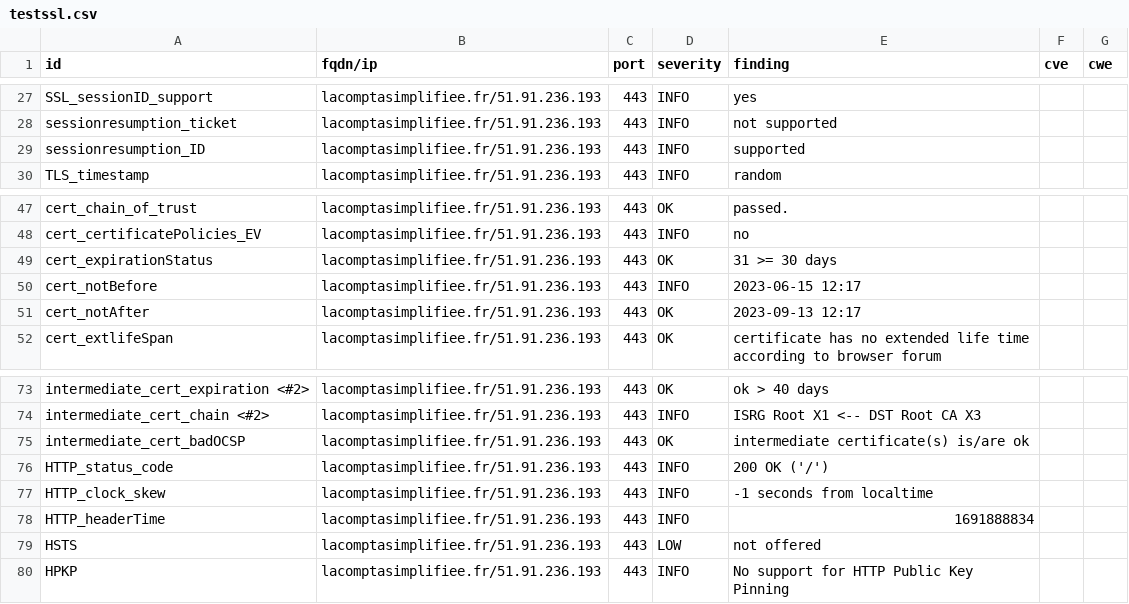
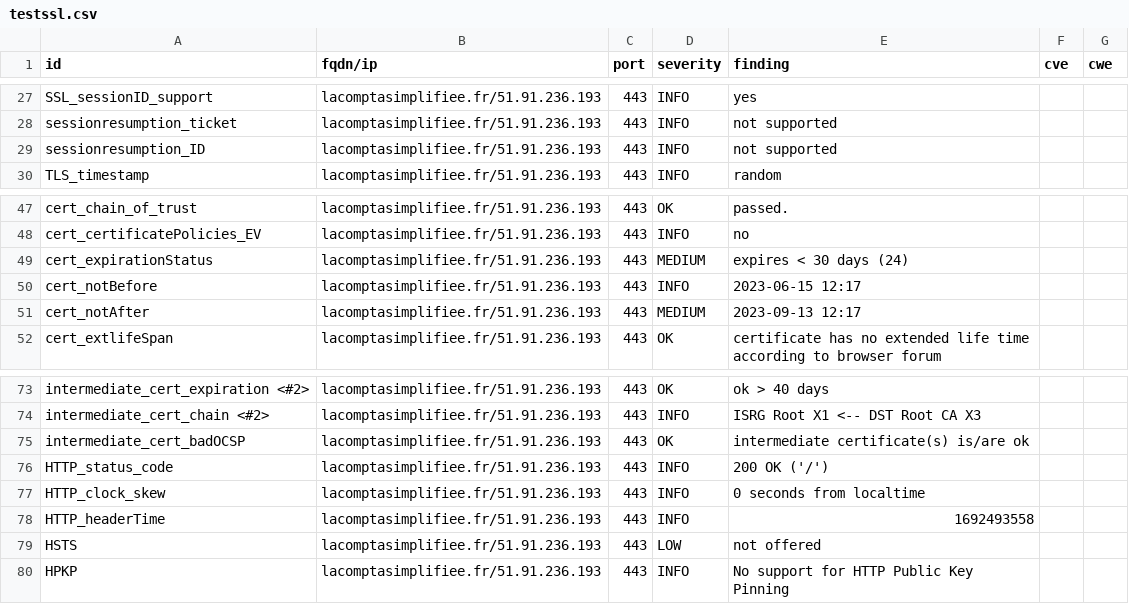
Before and after one commit to arthurzenika/dashlord-rca, a CSV file: results/aHR0cHM6Ly9sYWNvbXB0YXNpbXBsaWZpZWUuZnI=/testssl.csv, drawn as a sheet; only a part is shown, gaps mark what is left out.

```diff
--- a/results/aHR0cHM6Ly9sYWNvbXB0YXNpbXBsaWZpZWUuZnI=/testssl.csv
+++ b/results/aHR0cHM6Ly9sYWNvbXB0YXNpbXBsaWZpZWUuZnI=/testssl.csv
@@ -28,3 +28,3 @@
 "sessionresumption_ticket","lacomptasimplifiee.fr/51.91.236.193","443","INFO","not supported","",""
-"sessionresumption_ID","lacomptasimplifiee.fr/51.91.236.193","443","INFO","supported","",""
+"sessionresumption_ID","lacomptasimplifiee.fr/51.91.236.193","443","INFO","not supported","",""
 "TLS_timestamp","lacomptasimplifiee.fr/51.91.236.193","443","INFO","random","",""
@@ -48,5 +48,5 @@
 "cert_certificatePolicies_EV","lacomptasimplifiee.fr/51.91.236.193","443","INFO","no","",""
-"cert_expirationStatus","lacomptasimplifiee.fr/51.91.236.193","443","OK","31 >= 30 days","",""
+"cert_expirationStatus","lacomptasimplifiee.fr/51.91.236.193","443","MEDIUM","expires < 30 days (24)","",""
 "cert_notBefore","lacomptasimplifiee.fr/51.91.236.193","443","INFO","2023-06-15 12:17","",""
-"cert_notAfter","lacomptasimplifiee.fr/51.91.236.193","443","OK","2023-09-13 12:17","",""
+"cert_notAfter","lacomptasimplifiee.fr/51.91.236.193","443","MEDIUM","2023-09-13 12:17","",""
 "cert_extlifeSpan","lacomptasimplifiee.fr/51.91.236.193","443","OK","certificate has no extended life time according to browser forum","",""
@@ -76,4 +76,4 @@
 "HTTP_status_code","lacomptasimplifiee.fr/51.91.236.193","443","INFO","200 OK ('/')","",""
-"HTTP_clock_skew","lacomptasimplifiee.fr/51.91.236.193","443","INFO","-1 seconds from localtime","",""
-"HTTP_headerTime","lacomptasimplifiee.fr/51.91.236.193","443","INFO","1691888834","",""
+"HTTP_clock_skew","lacomptasimplifiee.fr/51.91.236.193","443","INFO","0 seconds from localtime","",""
+"HTTP_headerTime","lacomptasimplifiee.fr/51.91.236.193","443","INFO","1692493558","",""
 "HSTS","lacomptasimplifiee.fr/51.91.236.193","443","LOW","not offered","",""
```
Also changed, not shown: 14 other files.
